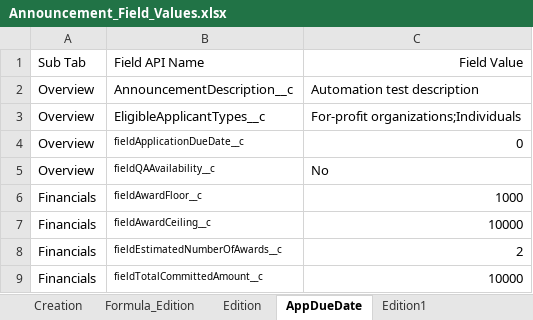
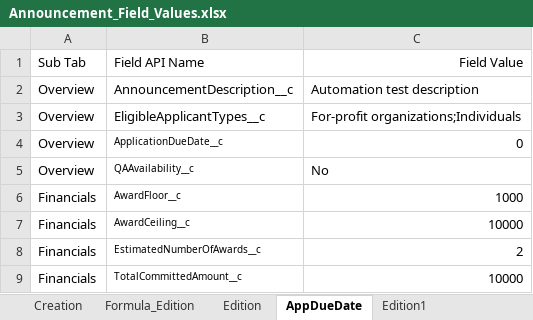
Before and after one commit to VaibhavChandratre-REISys/govgrants-product-automation, an Excel workbook: src/main/resources/Announcement_Field_Values.xlsx, sheet AppDueDate, drawn as a sheet; values as stored, in another font and other column widths than the file's, no borders; the diff names each change by its address in the sheet, - before the commit and + after, or states it on an @@ line.

```diff
--- a/src/main/resources/Announcement_Field_Values.xlsx (sheet AppDueDate)
+++ b/src/main/resources/Announcement_Field_Values.xlsx (sheet AppDueDate)
-B4: fieldApplicationDueDate__c
+B4: ApplicationDueDate__c
-B5: fieldQAAvailability__c
+B5: QAAvailability__c
-B6: fieldAwardFloor__c
+B6: AwardFloor__c
-B7: fieldAwardCeiling__c
+B7: AwardCeiling__c
-B8: fieldEstimatedNumberOfAwards__c
+B8: EstimatedNumberOfAwards__c
-B9: fieldTotalCommittedAmount__c
+B9: TotalCommittedAmount__c
```
Also changed, not shown: 1 other file.
